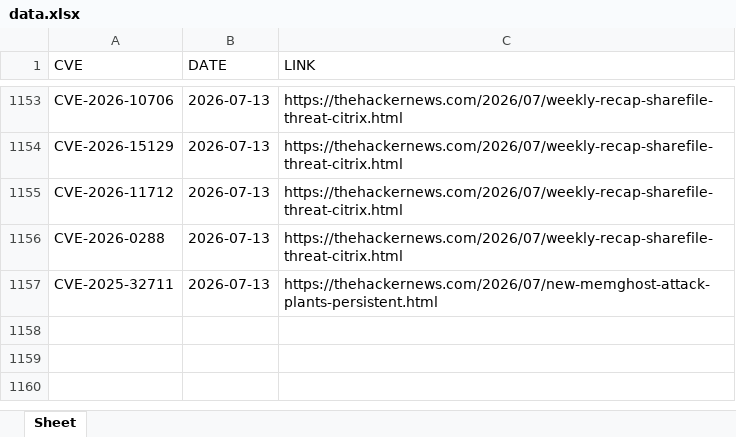
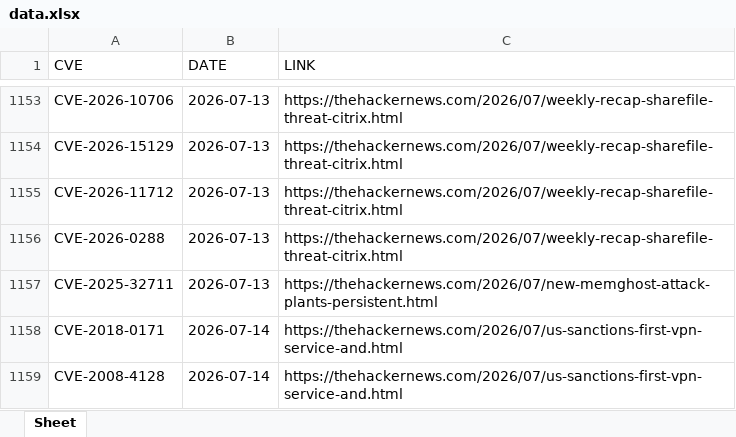
Before and after one commit to thanujbtech-lgtm/hackernews_cve, an Excel workbook: data.xlsx, sheet Sheet, drawn as a sheet; only a part is shown, gaps mark what is left out; values as stored, in another font and other column widths than the file's, no borders; the diff names each change by its address in the sheet, - before the commit and + after, or states it on an @@ line.

```diff
--- a/data.xlsx (sheet Sheet)
+++ b/data.xlsx (sheet Sheet)
+row 1158: CVE-2018-0171 | 2026-07-14 | https://thehackernews.com/2026/07/us-sanctions-first-vpn-service-and.html
+row 1159: CVE-2008-4128 | 2026-07-14 | https://thehackernews.com/2026/07/us-sanctions-first-vpn-service-and.html
```
